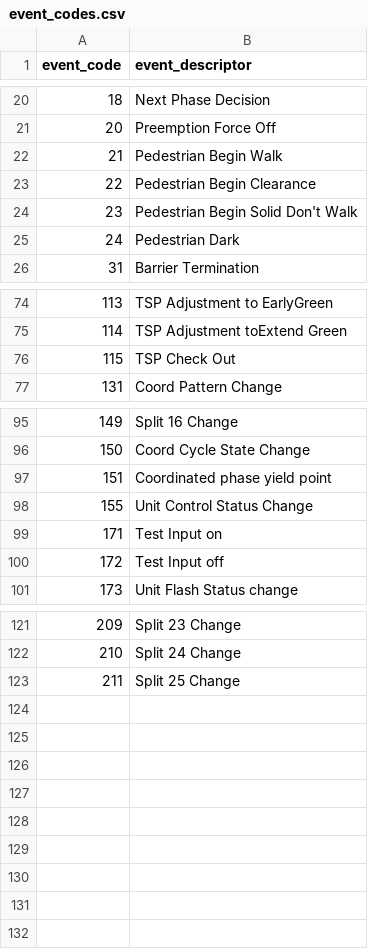
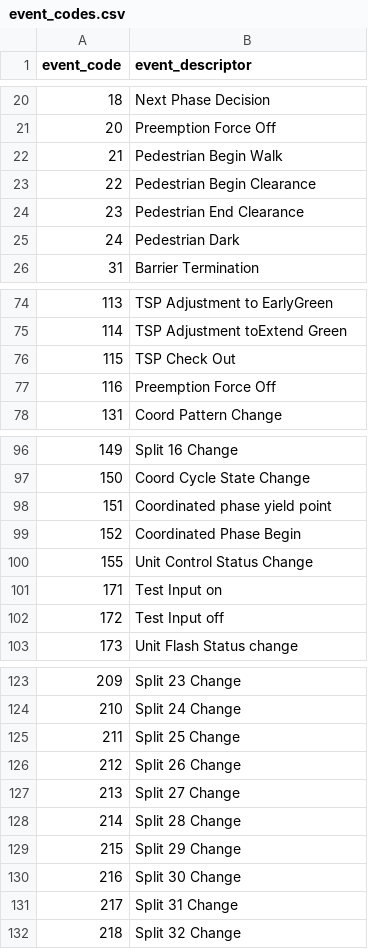
Before and after one commit to jturnercode/hi-res-enhancer, a CSV file: api/event_codes.csv, drawn as a sheet; only a part is shown, gaps mark what is left out.

```diff
--- a/api/event_codes.csv
+++ b/api/event_codes.csv
@@ -23,3 +23,3 @@ event_code,event_descriptor
 22,Pedestrian Begin Clearance
-23,Pedestrian Begin Solid Don't Walk
+23,Pedestrian End Clearance
 24,Pedestrian Dark
@@ -76,2 +76,3 @@ event_code,event_descriptor
 115,TSP Check Out
+116,Preemption Force Off
 131,Coord Pattern Change
@@ -97,2 +98,3 @@ event_code,event_descriptor
 151,Coordinated phase yield point
+152,Coordinated Phase Begin
 155,Unit Control Status Change
@@ -123 +125,8 @@ event_code,event_descriptor
 211,Split 25 Change
+212,Split 26 Change
+213,Split 27 Change
+214,Split 28 Change
+215,Split 29 Change
+216,Split 30 Change
+217,Split 31 Change
+218,Split 32 Change
```
Also changed, not shown: api/event_pairs.csv, 3 other files.
